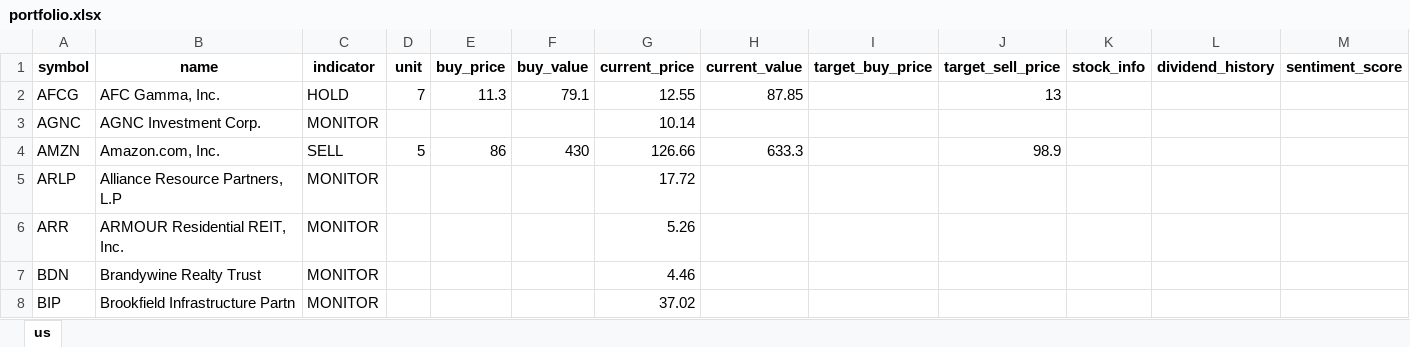
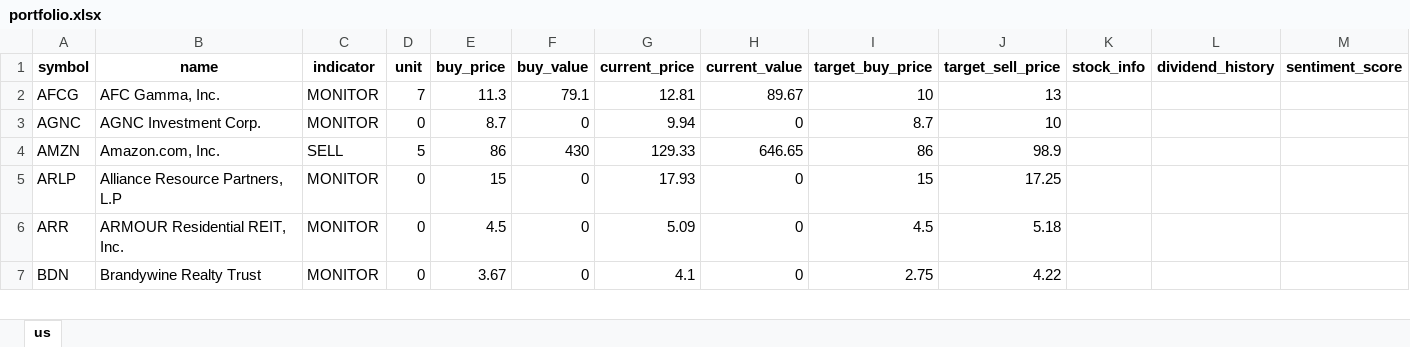
Before and after one commit to alpha2phi-platform/alphalib, an Excel workbook: data/portfolio.xlsx, sheet us, drawn as a sheet; only a part is shown; values as stored, in another font and other column widths than the file's, no borders; the diff covers the shown part only; the diff names each change by its address in the sheet, - before the commit and + after, or states it on an @@ line.

Commit message:
feat: portfolio mgmt

```diff
--- a/data/portfolio.xlsx (sheet us)
+++ b/data/portfolio.xlsx (sheet us)
-C2 (indicator): HOLD
+C2 (indicator): MONITOR
-G2 (current_price): 12.55
+G2 (current_price): 12.81
-H2 (current_value): 87.85
+H2 (current_value): 89.67
-I2 (target_buy_price): (empty)
+I2 (target_buy_price): 10
-D3 (unit): (empty)
+D3 (unit): 0
-E3 (buy_price): (empty)
+E3 (buy_price): 8.7
-F3 (buy_value): (empty)
+F3 (buy_value): 0
-G3 (current_price): 10.14
+G3 (current_price): 9.94
-H3 (current_value): (empty)
+H3 (current_value): 0
-I3 (target_buy_price): (empty)
+I3 (target_buy_price): 8.7
-J3 (target_sell_price): (empty)
+J3 (target_sell_price): 10
-G4 (current_price): 126.66
+G4 (current_price): 129.33
-H4 (current_value): 633.3
+H4 (current_value): 646.65
-I4 (target_buy_price): (empty)
+I4 (target_buy_price): 86
-D5:D7 (unit): (empty)
+D5:D7 (unit): 0
-E5 (buy_price): (empty)
+E5 (buy_price): 15
-F5:F7 (buy_value): (empty)
+F5:F7 (buy_value): 0
-G5 (current_price): 17.72
+G5 (current_price): 17.93
-H5:H7 (current_value): (empty)
+H5:H7 (current_value): 0
-I5 (target_buy_price): (empty)
+I5 (target_buy_price): 15
-J5 (target_sell_price): (empty)
+J5 (target_sell_price): 17.25
-E6 (buy_price): (empty)
+E6 (buy_price): 4.5
-G6 (current_price): 5.26
+G6 (current_price): 5.09
-I6 (target_buy_price): (empty)
+I6 (target_buy_price): 4.5
-J6 (target_sell_price): (empty)
+J6 (target_sell_price): 5.18
-E7 (buy_price): (empty)
+E7 (buy_price): 3.67
-G7 (current_price): 4.46
+G7 (current_price): 4.1
-I7 (target_buy_price): (empty)
+I7 (target_buy_price): 2.75
-J7 (target_sell_price): (empty)
+J7 (target_sell_price): 4.22
-row 8: BIP | Brookfield Infrastructure Partn | MONITOR |  |  |  | 37.02
```
Also changed, not shown: 138 edited cells elsewhere in this sheet, 2 other files.
